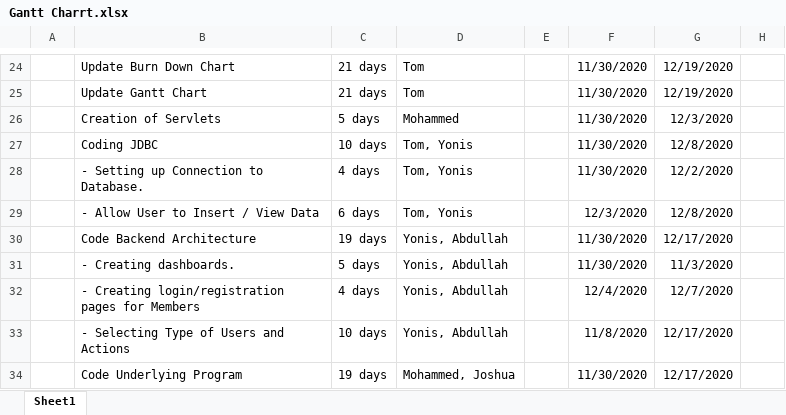
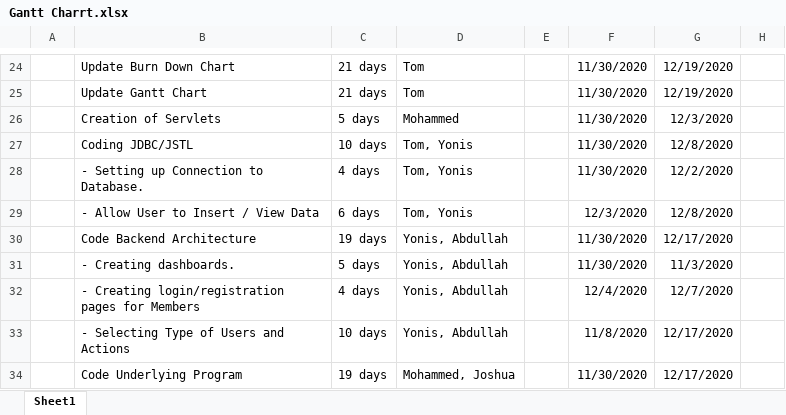
Before and after one commit to ESD-2020-21/ESD-Coursework, an Excel workbook: Gantt Charrt.xlsx, sheet Sheet1, drawn as a sheet; only a part is shown, gaps mark what is left out; values as stored, in another font and other column widths than the file's, no borders; the diff names each change by its address in the sheet, - before the commit and + after, or states it on an @@ line.

Commit message:
Add files via upload

```diff
--- a/Gantt Charrt.xlsx (sheet Sheet1)
+++ b/Gantt Charrt.xlsx (sheet Sheet1)
-B27: Coding JDBC
+B27: Coding JDBC/JSTL
```
